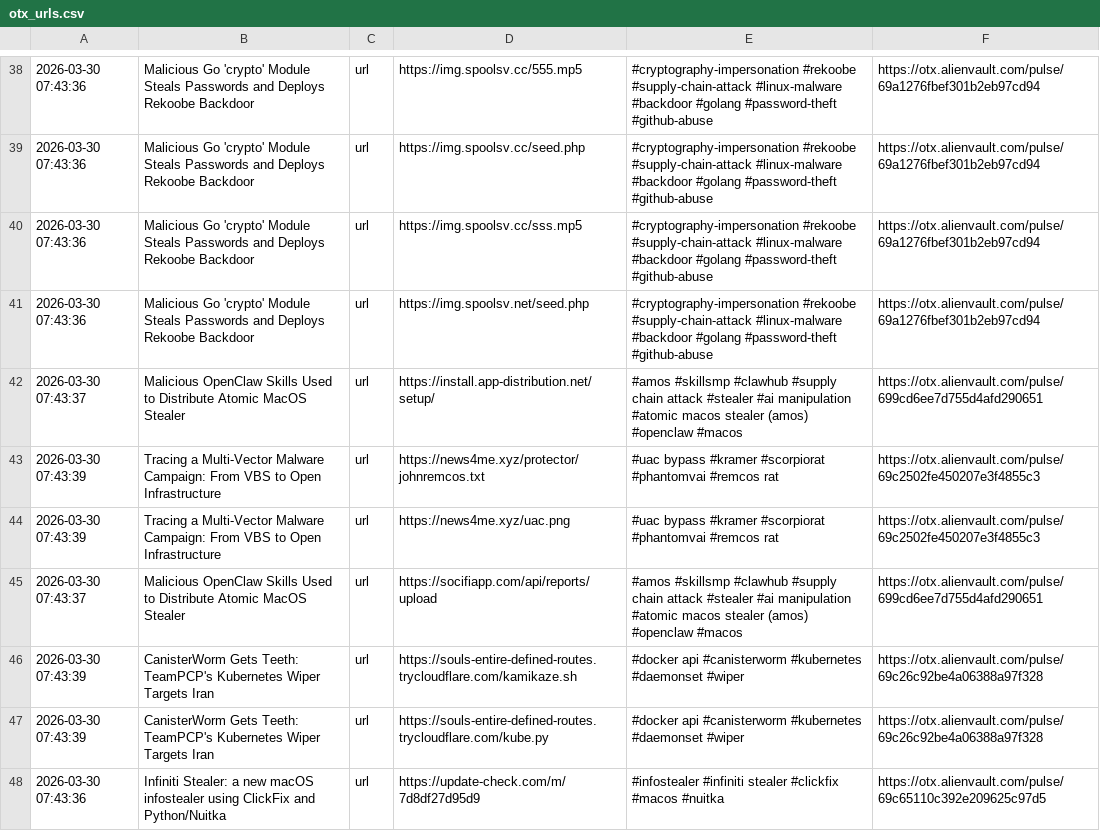
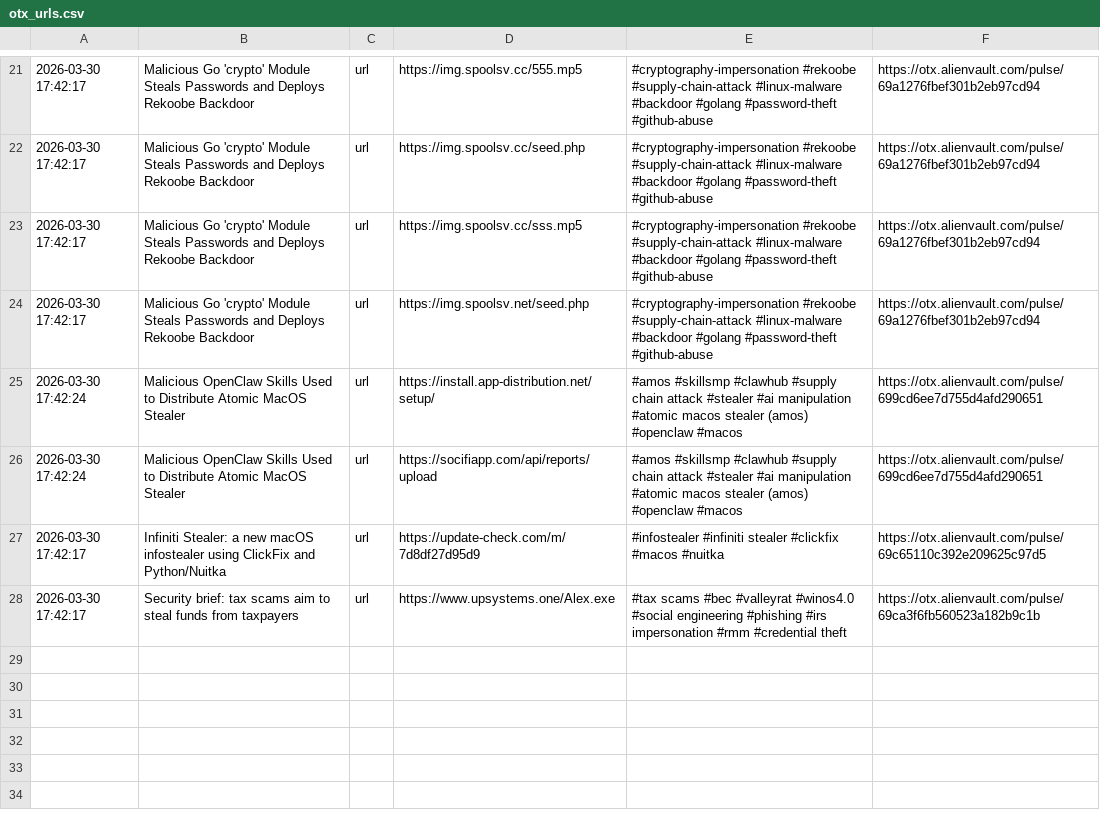
Before and after one commit to 0xShun/Threat-Intel-Data-Pipeline, a CSV file: reports/otx_urls.csv, drawn as a sheet; only a part is shown, gaps mark what is left out; the diff covers the shown part only.

```diff
--- a/reports/otx_urls.csv
+++ b/reports/otx_urls.csv
@@ -38,11 +21,8 @@
-2026-03-30 07:43:36,Malicious Go 'crypto' Module Steals Passwords and Deploys Rekoobe Backdoor,url,https://img.spoolsv.cc/555.mp5,#cryptography-impersonation #rekoobe #supply-chain-attack #linux-malware #backdoor #golang #password-theft #github-abuse,https://otx.alienvault.com/pulse/69a1276fbef301b2eb97cd94
-2026-03-30 07:43:36,Malicious Go 'crypto' Module Steals Passwords and Deploys Rekoobe Backdoor,url,https://img.spoolsv.cc/seed.php,#cryptography-impersonation #rekoobe #supply-chain-attack #linux-malware #backdoor #golang #password-theft #github-abuse,https://otx.alienvault.com/pulse/69a1276fbef301b2eb97cd94
-2026-03-30 07:43:36,Malicious Go 'crypto' Module Steals Passwords and Deploys Rekoobe Backdoor,url,https://img.spoolsv.cc/sss.mp5,#cryptography-impersonation #rekoobe #supply-chain-attack #linux-malware #backdoor #golang #password-theft #github-abuse,https://otx.alienvault.com/pulse/69a1276fbef301b2eb97cd94
-2026-03-30 07:43:36,Malicious Go 'crypto' Module Steals Passwords and Deploys Rekoobe Backdoor,url,https://img.spoolsv.net/seed.php,#cryptography-impersonation #rekoobe #supply-chain-attack #linux-malware #backdoor #golang #password-theft #github-abuse,https://otx.alienvault.com/pulse/69a1276fbef301b2eb97cd94
-2026-03-30 07:43:37,Malicious OpenClaw Skills Used to Distribute Atomic MacOS Stealer,url,https://install.app-distribution.net/setup/,#amos #skillsmp #clawhub #supply chain attack #stealer #ai manipulation #atomic macos stealer (amos) #openclaw #macos,https://otx.alienvault.com/pulse/699cd6ee7d755d4afd290651
-2026-03-30 07:43:39,Tracing a Multi-Vector Malware Campaign: From VBS to Open Infrastructure,url,https://news4me.xyz/protector/johnremcos.txt,#uac bypass #kramer #scorpiorat #phantomvai #remcos rat,https://otx.alienvault.com/pulse/69c2502fe450207e3f4855c3
-2026-03-30 07:43:39,Tracing a Multi-Vector Malware Campaign: From VBS to Open Infrastructure,url,https://news4me.xyz/uac.png,#uac bypass #kramer #scorpiorat #phantomvai #remcos rat,https://otx.alienvault.com/pulse/69c2502fe450207e3f4855c3
-2026-03-30 07:43:37,Malicious OpenClaw Skills Used to Distribute Atomic MacOS Stealer,url,https://socifiapp.com/api/reports/upload,#amos #skillsmp #clawhub #supply chain attack #stealer #ai manipulation #atomic macos stealer (amos) #openclaw #macos,https://otx.alienvault.com/pulse/699cd6ee7d755d4afd290651
-2026-03-30 07:43:39,CanisterWorm Gets Teeth: TeamPCP's Kubernetes Wiper Targets Iran,url,https://souls-entire-defined-routes.trycloudflare.com/kamikaze.sh,#docker api #canisterworm #kubernetes #daemonset #wiper,https://otx.alienvault.com/pulse/69c26c92be4a06388a97f328
-2026-03-30 07:43:39,CanisterWorm Gets Teeth: TeamPCP's Kubernetes Wiper Targets Iran,url,https://souls-entire-defined-routes.trycloudflare.com/kube.py,#docker api #canisterworm #kubernetes #daemonset #wiper,https://otx.alienvault.com/pulse/69c26c92be4a06388a97f328
-2026-03-30 07:43:36,Infiniti Stealer: a new macOS infostealer using ClickFix and Python/Nuitka,url,https://update-check.com/m/7d8df27d95d9,#infostealer #infiniti stealer #clickfix #macos #nuitka,https://otx.alienvault.com/pulse/69c65110c392e209625c97d5
+2026-03-30 17:42:17,Malicious Go 'crypto' Module Steals Passwords and Deploys Rekoobe Backdoor,url,https://img.spoolsv.cc/555.mp5,#cryptography-impersonation #rekoobe #supply-chain-attack #linux-malware #backdoor #golang #password-theft #github-abuse,https://otx.alienvault.com/pulse/69a1276fbef301b2eb97cd94
+2026-03-30 17:42:17,Malicious Go 'crypto' Module Steals Passwords and Deploys Rekoobe Backdoor,url,https://img.spoolsv.cc/seed.php,#cryptography-impersonation #rekoobe #supply-chain-attack #linux-malware #backdoor #golang #password-theft #github-abuse,https://otx.alienvault.com/pulse/69a1276fbef301b2eb97cd94
+2026-03-30 17:42:17,Malicious Go 'crypto' Module Steals Passwords and Deploys Rekoobe Backdoor,url,https://img.spoolsv.cc/sss.mp5,#cryptography-impersonation #rekoobe #supply-chain-attack #linux-malware #backdoor #golang #password-theft #github-abuse,https://otx.alienvault.com/pulse/69a1276fbef301b2eb97cd94
+2026-03-30 17:42:17,Malicious Go 'crypto' Module Steals Passwords and Deploys Rekoobe Backdoor,url,https://img.spoolsv.net/seed.php,#cryptography-impersonation #rekoobe #supply-chain-attack #linux-malware #backdoor #golang #password-theft #github-abuse,https://otx.alienvault.com/pulse/69a1276fbef301b2eb97cd94
+2026-03-30 17:42:24,Malicious OpenClaw Skills Used to Distribute Atomic MacOS Stealer,url,https://install.app-distribution.net/setup/,#amos #skillsmp #clawhub #supply chain attack #stealer #ai manipulation #atomic macos stealer (amos) #openclaw #macos,https://otx.alienvault.com/pulse/699cd6ee7d755d4afd290651
+2026-03-30 17:42:24,Malicious OpenClaw Skills Used to Distribute Atomic MacOS Stealer,url,https://socifiapp.com/api/reports/upload,#amos #skillsmp #clawhub #supply chain attack #stealer #ai manipulation #atomic macos stealer (amos) #openclaw #macos,https://otx.alienvault.com/pulse/699cd6ee7d755d4afd290651
+2026-03-30 17:42:17,Infiniti Stealer: a new macOS infostealer using ClickFix and Python/Nuitka,url,https://update-check.com/m/7d8df27d95d9,#infostealer #infiniti stealer #clickfix #macos #nuitka,https://otx.alienvault.com/pulse/69c65110c392e209625c97d5
+2026-03-30 17:42:17,Security brief: tax scams aim to steal funds from taxpayers,url,https://www.upsystems.one/Alex.exe,#tax scams #bec #valleyrat #winos4.0 #social engineering #phishing #irs impersonation #rmm #credential theft,https://otx.alienvault.com/pulse/69ca3f6fb560523a182b9c1b
```
Also changed, not shown: 2 added rows, 19 removed rows and 18 edited cells elsewhere in this file, reports/otx_domains.csv, reports/threatfox_domains.csv, 19 other files.
